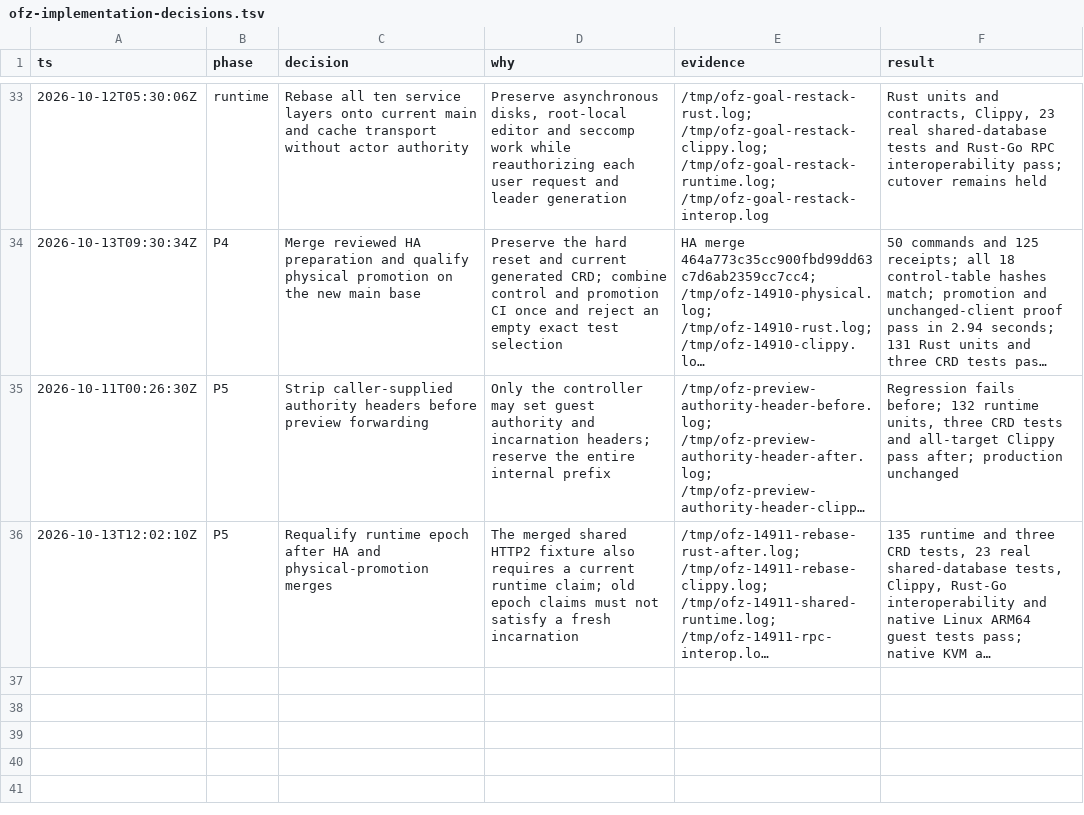
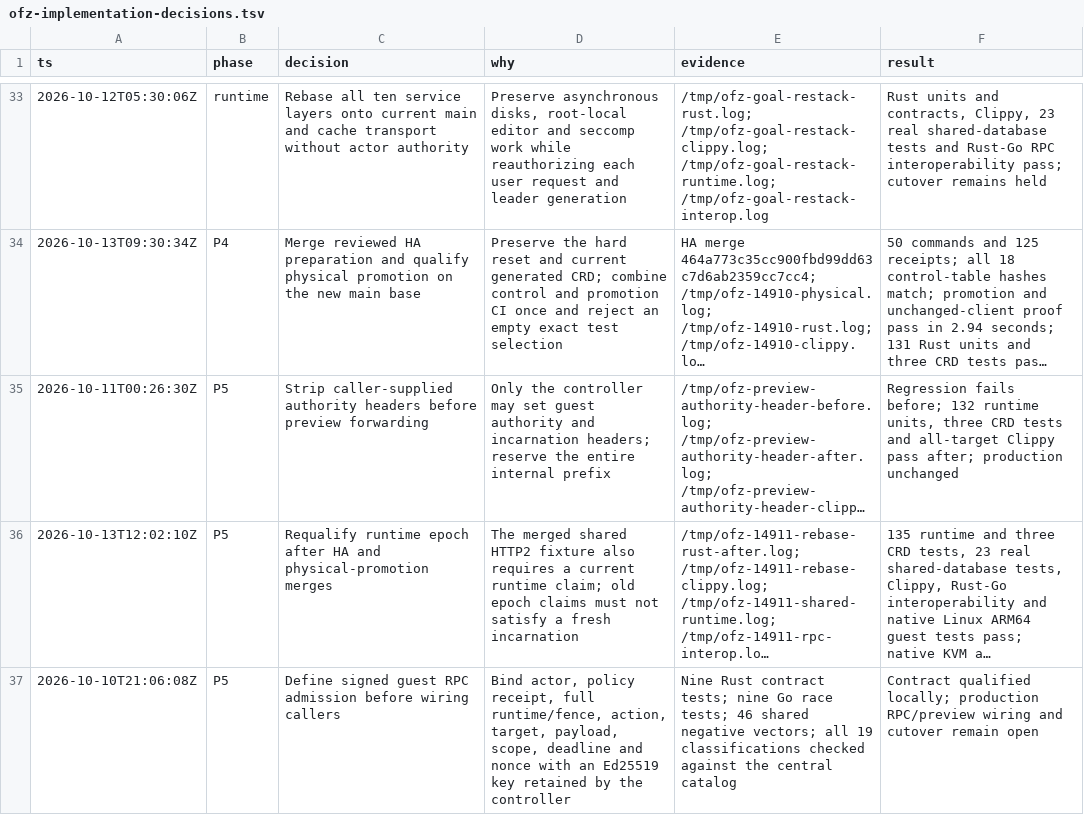
Before and after one commit to gregkonush/lab, a TSV file: docs/tengri/ofz-implementation-decisions.tsv, drawn as a sheet; only a part is shown, gaps mark what is left out; long unchanged cells end in …; the diff names each change by its address in the sheet, - before the commit and + after, or states it on an @@ line.

Commit message:
feat(tengri): define signed guest RPC authorization

```diff
--- a/docs/tengri/ofz-implementation-decisions.tsv
+++ b/docs/tengri/ofz-implementation-decisions.tsv
+row 37: 2026-10-10T21:06:08Z | P5 | Define signed guest RPC admission before wiring callers | Bind actor, policy receipt, full runtime/fence, action, target, payload, scope, deadline and nonce with an Ed25519 key retained by the controller | Nine Rust contract tests; nine Go race tests; 46 shared negative vectors; all 19 classifications checked against the central catalog | Contract qualified locally; production RPC/preview wiring and cutover remain open
```
Also changed, not shown: 12 other files.
